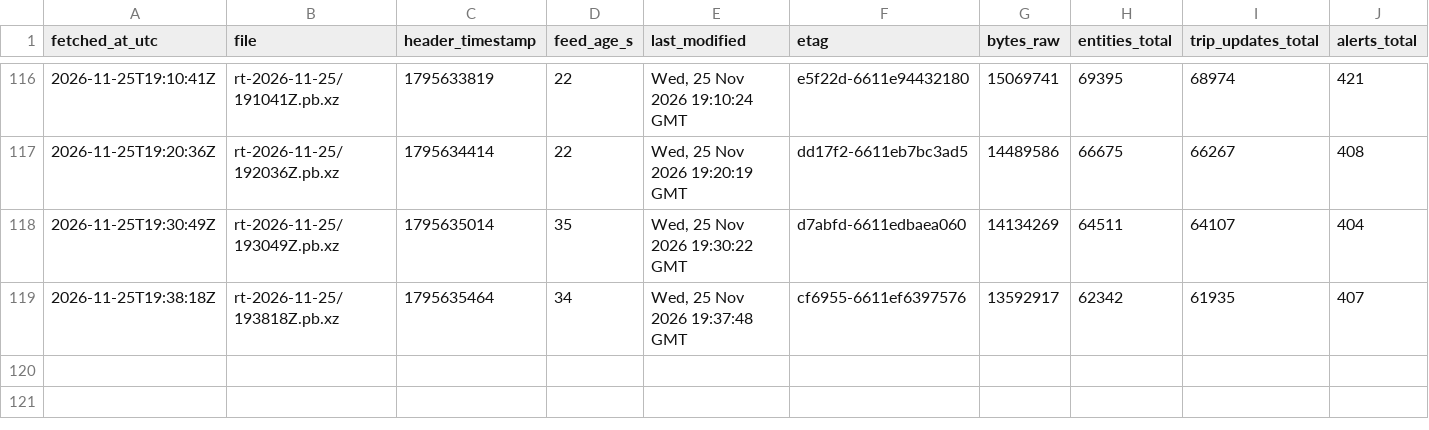
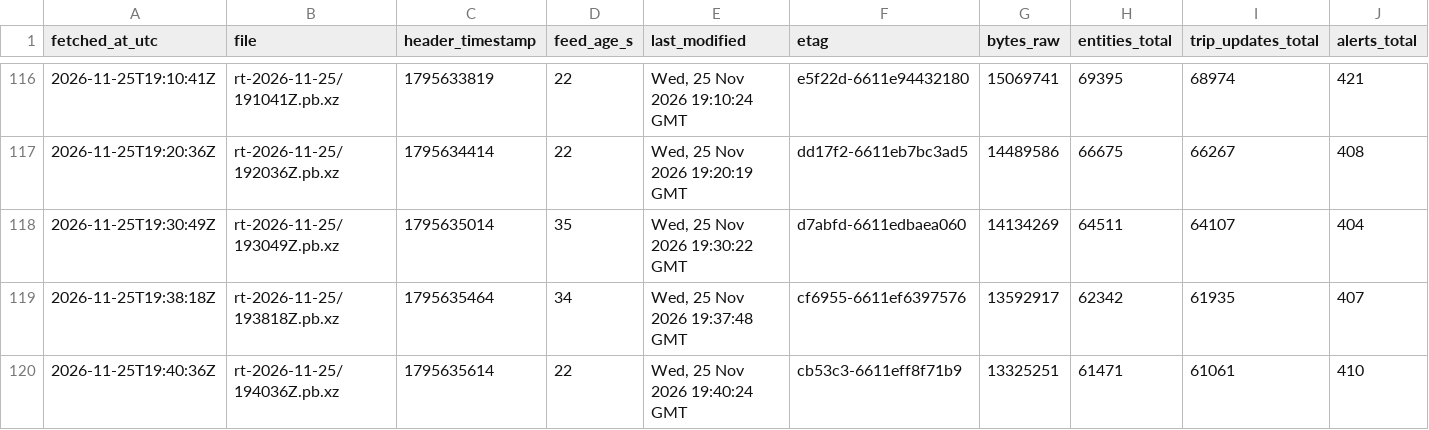
Before and after one commit to FabianGlueck/gtfs-rt-recorder, a CSV file: data/index/2026-11-25.csv, drawn as a sheet; only a part is shown, gaps mark what is left out; rows hold the shown columns only; the diff names each change by its address in the sheet, - before the commit and + after, or states it on an @@ line.

```diff
--- a/data/index/2026-11-25.csv
+++ b/data/index/2026-11-25.csv
+row 120: 2026-11-25T19:40:36Z | rt-2026-11-25/194036Z.pb.xz | 1795635614 | 22 | Wed, 25 Nov 2026 19:40:24 GMT | cb53c3-6611eff8f71b9 | 13325251 | 61471 | 61061 | 410
```
